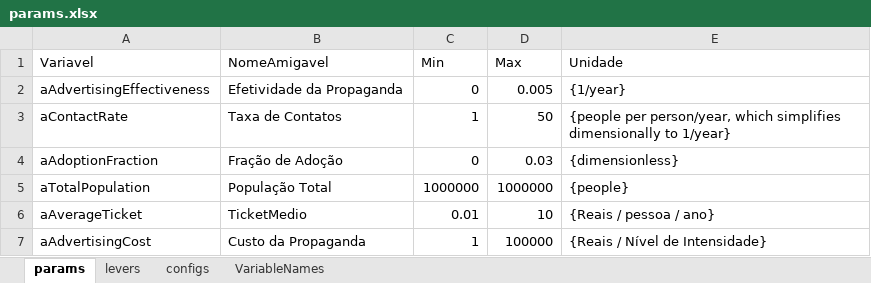
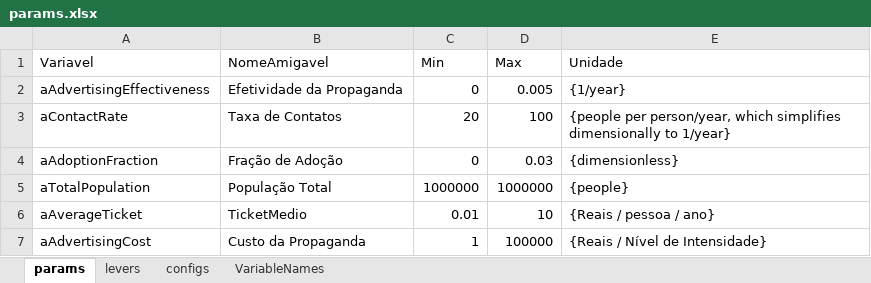
Before and after one commit to pedroliman/ms-rdm-dissertation, an Excel workbook: models/difusion-model/params.xlsx, sheet params, drawn as a sheet; values as stored, in another font and other column widths than the file's, no borders; the diff names each change by its address in the sheet, - before the commit and + after, or states it on an @@ line.

```diff
--- a/models/difusion-model/params.xlsx (sheet params)
+++ b/models/difusion-model/params.xlsx (sheet params)
-C3 (Min): 1
+C3 (Min): 20
-D3 (Max): 50
+D3 (Max): 100
```
Also changed, not shown: 2 other files.
